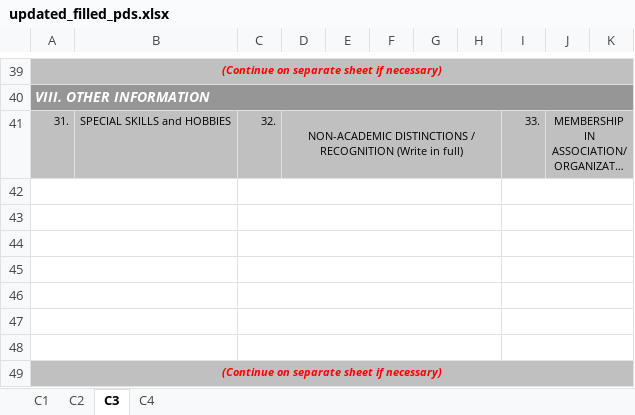
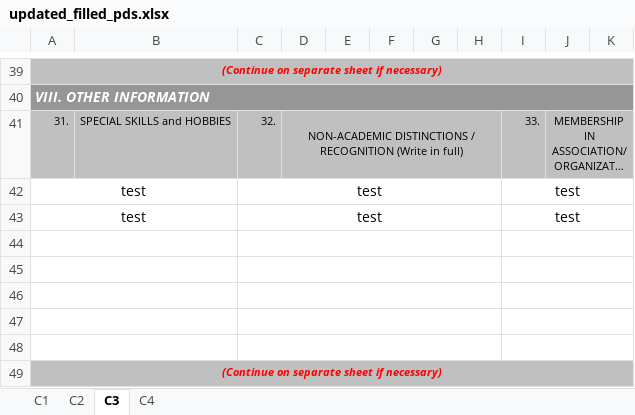
Before and after one commit to PUPT-HRIS/PUPTHRIS, an Excel workbook: backend/temp/updated_filled_pds.xlsx, sheet C3, drawn as a sheet; only a part is shown, gaps mark what is left out; long unchanged cells end in …; values as stored, in another font and other column widths than the file's, no borders; charts and pictures not drawn; the diff names each change by its address in the sheet, - before the commit and + after, or states it on an @@ line.

```diff
--- a/backend/temp/updated_filled_pds.xlsx (sheet C3)
+++ b/backend/temp/updated_filled_pds.xlsx (sheet C3)
-row 42: (empty)
+row 42: test |  | test |  |  |  |  |  | test
-row 43: (empty)
+row 43: test |  | test |  |  |  |  |  | test
```
Also changed, not shown: 3 other files.
